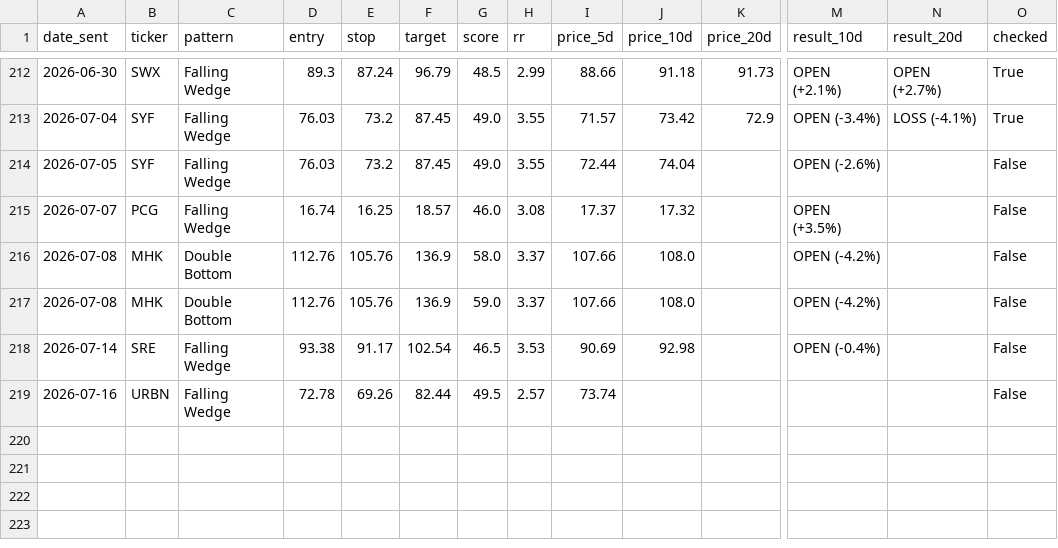
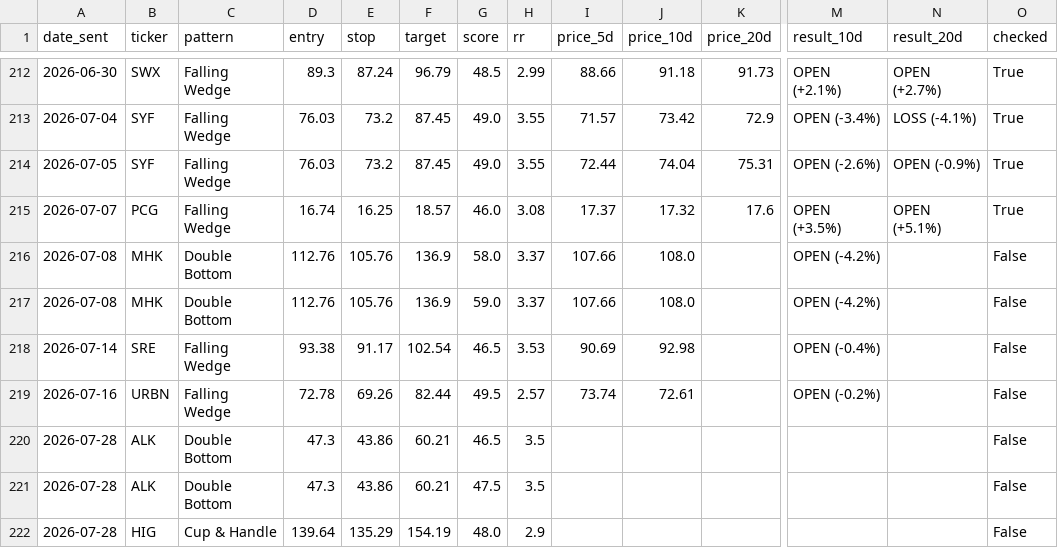
Before and after one commit to shakedazaria/stock-script-render, a CSV file: scanner_state/performance_log.csv, drawn as a sheet; only a part is shown, gaps mark what is left out; rows hold the shown columns only; the diff names each change by its address in the sheet, - before the commit and + after, or states it on an @@ line.

```diff
--- a/scanner_state/performance_log.csv
+++ b/scanner_state/performance_log.csv
-K214 (price_20d): (empty)
+K214 (price_20d): 75.31
-N214 (result_20d): (empty)
+N214 (result_20d): OPEN (-0.9%)
-O214:O215 (checked): False
+O214:O215 (checked): True
-K215 (price_20d): (empty)
+K215 (price_20d): 17.6
-N215 (result_20d): (empty)
+N215 (result_20d): OPEN (+5.1%)
-J219 (price_10d): (empty)
+J219 (price_10d): 72.61
-M219 (result_10d): (empty)
+M219 (result_10d): OPEN (-0.2%)
+row 220: 2026-07-28 | ALK | Double Bottom | 47.3 | 43.86 | 60.21 | 46.5 | 3.5 |  |  |  |  |  | False
+row 221: 2026-07-28 | ALK | Double Bottom | 47.3 | 43.86 | 60.21 | 47.5 | 3.5 |  |  |  |  |  | False
+row 222: 2026-07-28 | HIG | Cup & Handle | 139.64 | 135.29 | 154.19 | 48.0 | 2.9 |  |  |  |  |  | False
```
Also changed, not shown: scanner_state/signals_log.csv, 7 other files.
